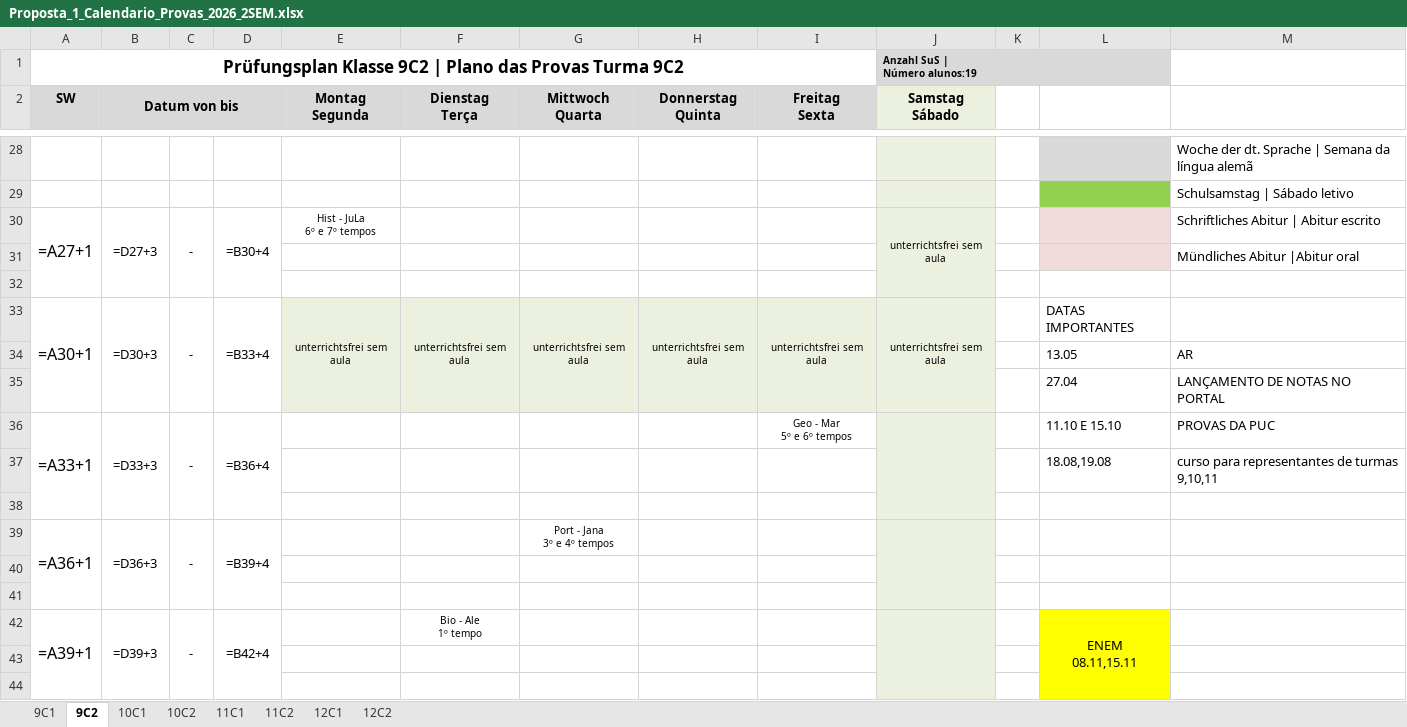
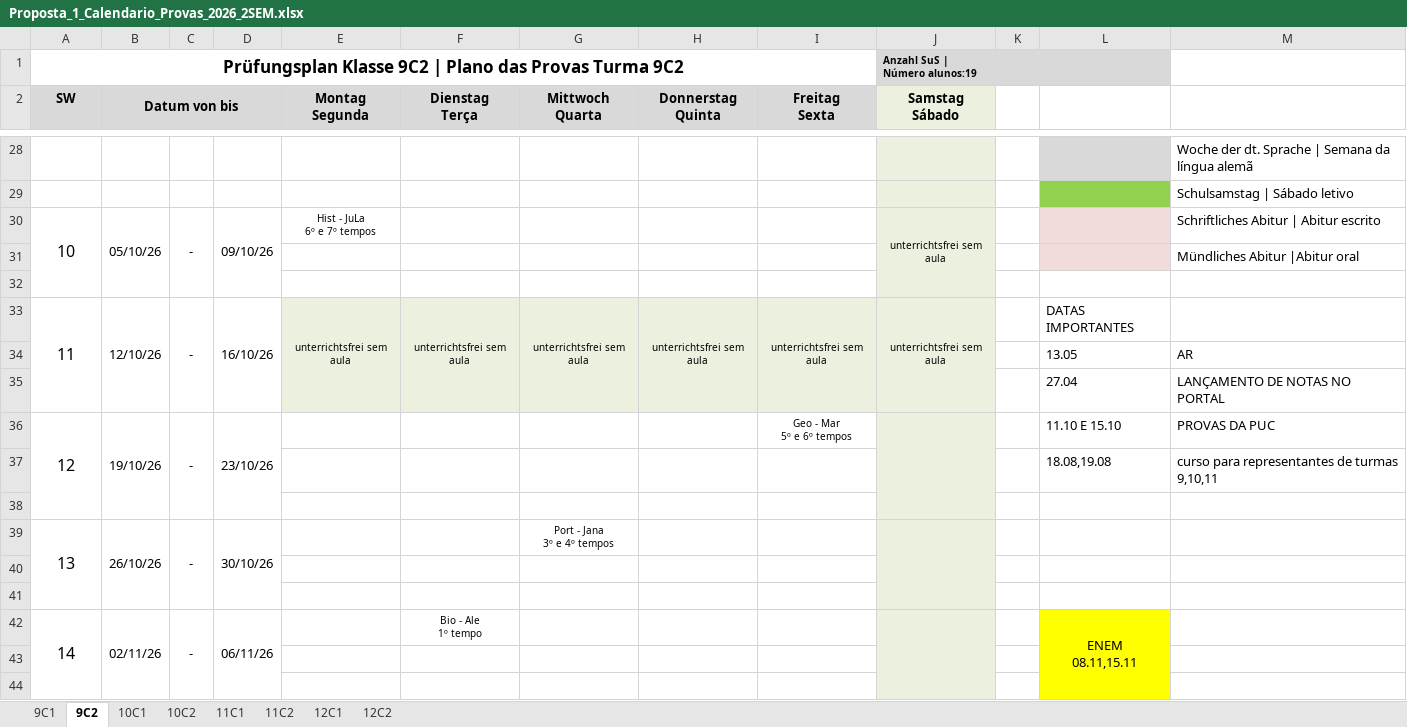
Before and after one commit to cbrener89052/calendarioprovas, an Excel workbook: Horario desenvolvido/Proposta_1_Calendario_Provas_2026_2SEM.xlsx, sheet 9C2, drawn as a sheet; only a part is shown, gaps mark what is left out; values as stored, in another font and other column widths than the file's, no borders; formulas without a stored value are shown as written; removed rows and columns are numbered as before the commit, all else as after; ↵ is a line break in a cell; the diff covers the shown part only; the diff names each change by its address in the sheet, - before the commit and + after, or states it on an @@ line.

```diff
--- a/Horario desenvolvido/Proposta_1_Calendario_Provas_2026_2SEM.xlsx (sheet 9C2)
+++ b/Horario desenvolvido/Proposta_1_Calendario_Provas_2026_2SEM.xlsx (sheet 9C2)
-A30 (SW): =A27+1
+A30 (SW): 10
-B30 (Datum von bis): =D27+3
+B30 (Datum von bis): 05/10/26
-D30: =B30+4
+D30: 09/10/26
-A33 (SW): =A30+1
+A33 (SW): 11
-B33 (Datum von bis): =D30+3
+B33 (Datum von bis): 12/10/26
-D33: =B33+4
+D33: 16/10/26
-A36 (SW): =A33+1
+A36 (SW): 12
-B36 (Datum von bis): =D33+3
+B36 (Datum von bis): 19/10/26
-D36: =B36+4
+D36: 23/10/26
-row 39: =A36+1 | =D36+3 | - | =B39+4 |  |  | Port - Jana ↵ 3º e 4º tempos
+row 39: 13 | 26/10/26 | - | 30/10/26 |  |  | Port - Jana ↵ 3º e 4º tempos
-A42 (SW): =A39+1
+A42 (SW): 14
-B42 (Datum von bis): =D39+3
+B42 (Datum von bis): 02/11/26
-D42: =B42+4
+D42: 06/11/26
```
Also changed, not shown: 6 added rows, 6 removed rows and 25 edited cells elsewhere in this sheet, sheet 9C1, sheet 12C2, sheet 10C2, sheet 11C2, sheet 11C1, sheet 10C1, 1 more sheet.
